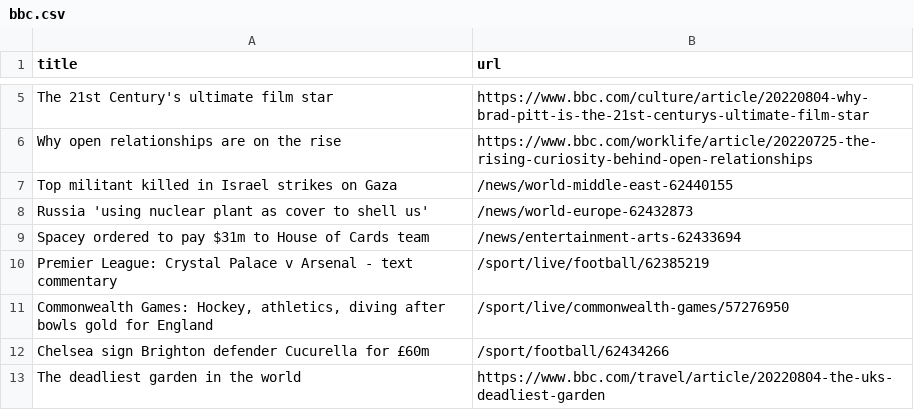
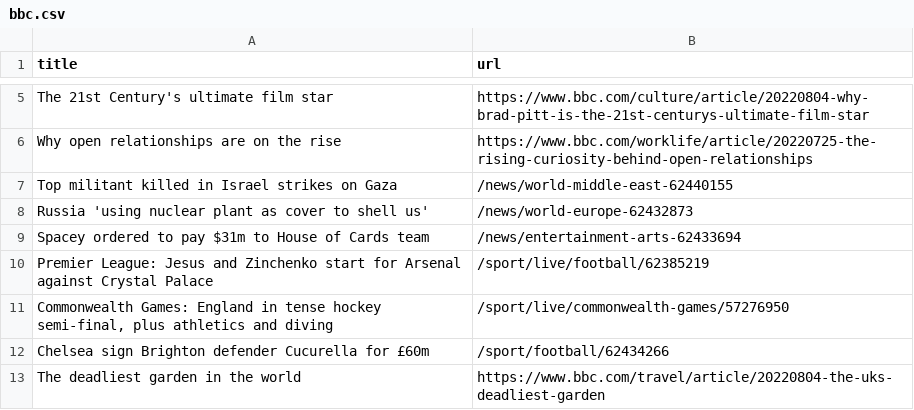
Before and after one commit to stanleydai/automatic-scraper, a CSV file: bbc.csv, drawn as a sheet; only a part is shown, gaps mark what is left out.

```diff
--- a/bbc.csv
+++ b/bbc.csv
@@ -9,4 +9,4 @@ Russia 'using nuclear plant as cover to shell us',/news/world-europe-62432873
 Spacey ordered to pay $31m to House of Cards team,/news/entertainment-arts-62433694
-Premier League: Crystal Palace v Arsenal - text commentary,/sport/live/football/62385219
-"Commonwealth Games: Hockey, athletics, diving after bowls gold for England",/sport/live/commonwealth-games/57276950
+Premier League: Jesus and Zinchenko start for Arsenal against Crystal Palace,/sport/live/football/62385219
+"Commonwealth Games: England in tense hockey semi-final, plus athletics and diving",/sport/live/commonwealth-games/57276950
 Chelsea sign Brighton defender Cucurella for £60m,/sport/football/62434266
```
